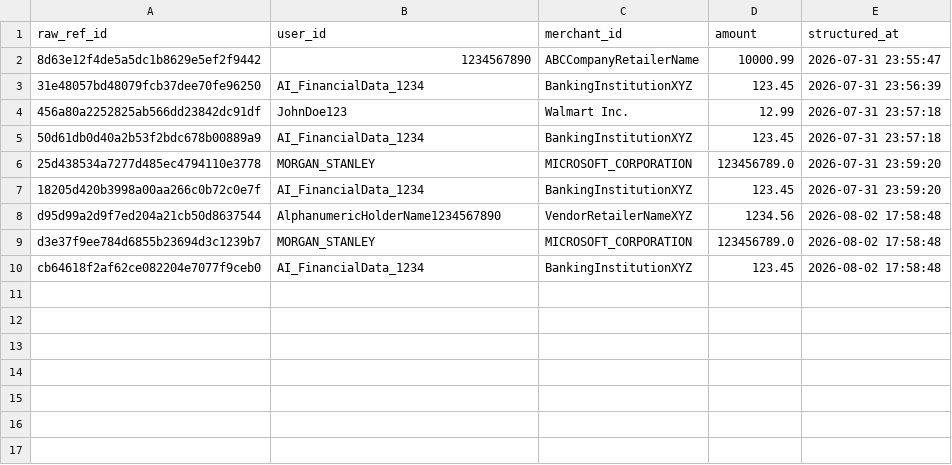
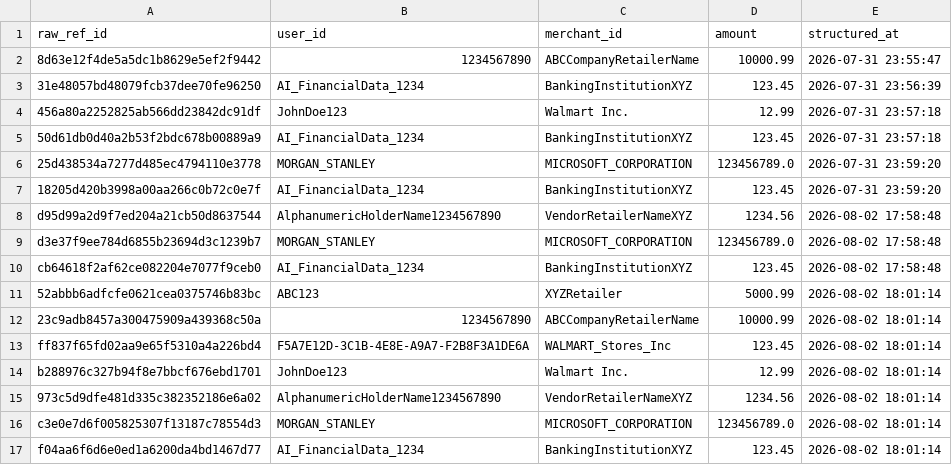
Before and after one commit to rakshaharish/Agentic_UnstructuredData_StreamAnalytics, a CSV file: data_agent_pipeline/historical_data_lake/structured_history.csv, drawn as a sheet; the diff names each change by its address in the sheet, - before the commit and + after, or states it on an @@ line.

```diff
--- a/data_agent_pipeline/historical_data_lake/structured_history.csv
+++ b/data_agent_pipeline/historical_data_lake/structured_history.csv
+row 11: 52abbb6adfcfe0621cea0375746b83bc | ABC123 | XYZRetailer | 5000.99 | 2026-08-02 18:01:14
+row 12: 23c9adb8457a300475909a439368c50a | 1234567890 | ABCCompanyRetailerName | 10000.99 | 2026-08-02 18:01:14
+row 13: ff837f65fd02aa9e65f5310a4a226bd4 | F5A7E12D-3C1B-4E8E-A9A7-F2B8F3A1DE6A | WALMART_Stores_Inc | 123.45 | 2026-08-02 18:01:14
+row 14: b288976c327b94f8e7bbcf676ebd1701 | JohnDoe123 | Walmart Inc. | 12.99 | 2026-08-02 18:01:14
+row 15: 973c5d9dfe481d335c382352186e6a02 | AlphanumericHolderName1234567890 | VendorRetailerNameXYZ | 1234.56 | 2026-08-02 18:01:14
+row 16: c3e0e7d6f005825307f13187c78554d3 | MORGAN_STANLEY | MICROSOFT_CORPORATION | 123456789.0 | 2026-08-02 18:01:14
+row 17: f04aa6f6d6e0ed1a6200da4bd1467d77 | AI_FinancialData_1234 | BankingInstitutionXYZ | 123.45 | 2026-08-02 18:01:14
```
Also changed, not shown: 16 other files.
